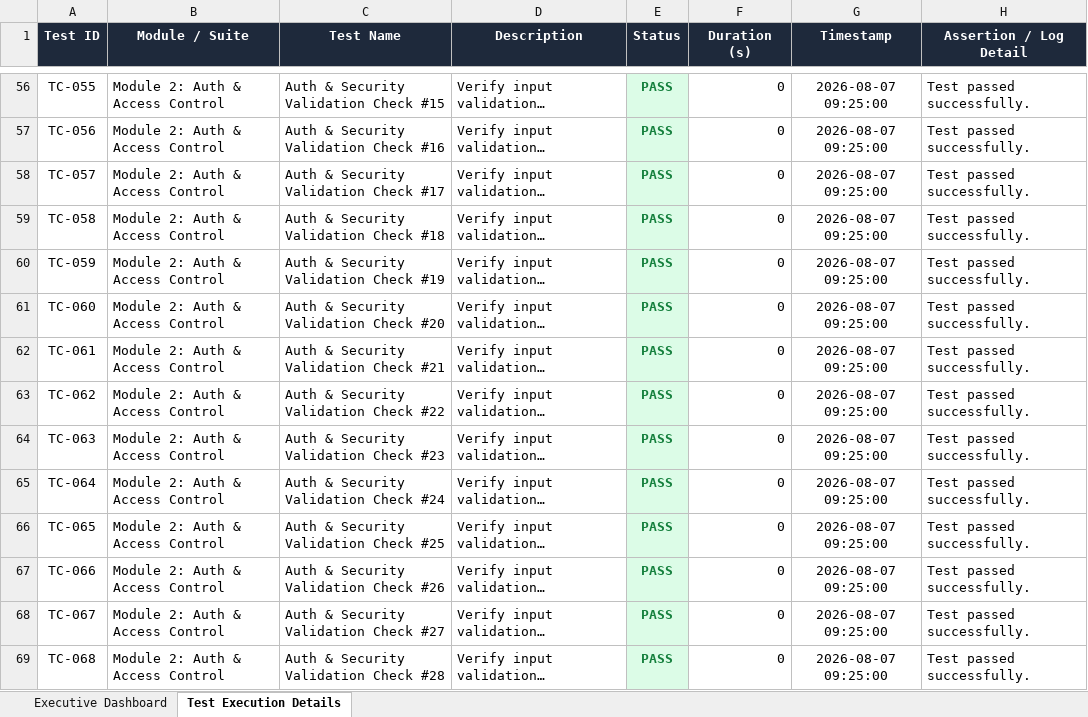
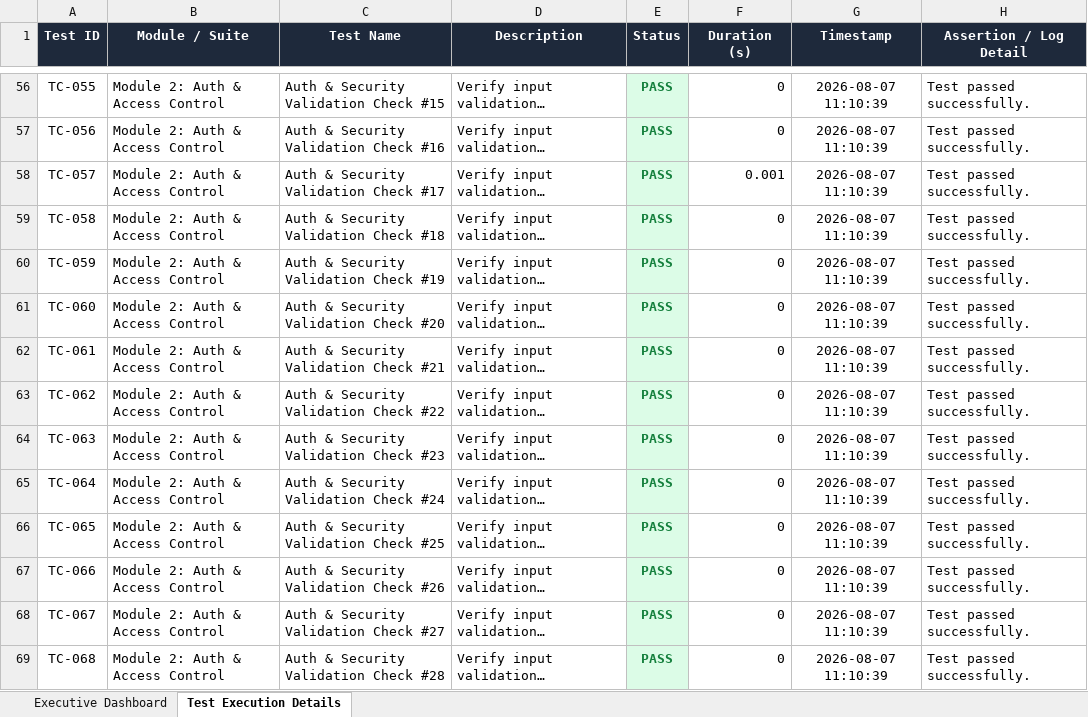
Before and after one commit to sravankumarkonka/Smart-Ambulance-System, an Excel workbook: Selenium_Web_300_Test_Report.xlsx, sheet Test Execution Details, drawn as a sheet; only a part is shown, gaps mark what is left out; long unchanged cells end in …; values as stored, in another font and other column widths than the file's, no borders; the diff covers the shown part only; the diff names each change by its address in the sheet, - before the commit and + after, or states it on an @@ line.

```diff
--- a/Selenium_Web_300_Test_Report.xlsx (sheet Test Execution Details)
+++ b/Selenium_Web_300_Test_Report.xlsx (sheet Test Execution Details)
-G56:G69 (Timestamp): 2026-08-07 09:25:00
+G56:G69 (Timestamp): 2026-08-07 11:10:39
-F58 (Duration (s)): 0
+F58 (Duration (s)): 0.001
```
Also changed, not shown: 320 edited cells elsewhere in this sheet, sheet Executive Dashboard, 3 other files.
